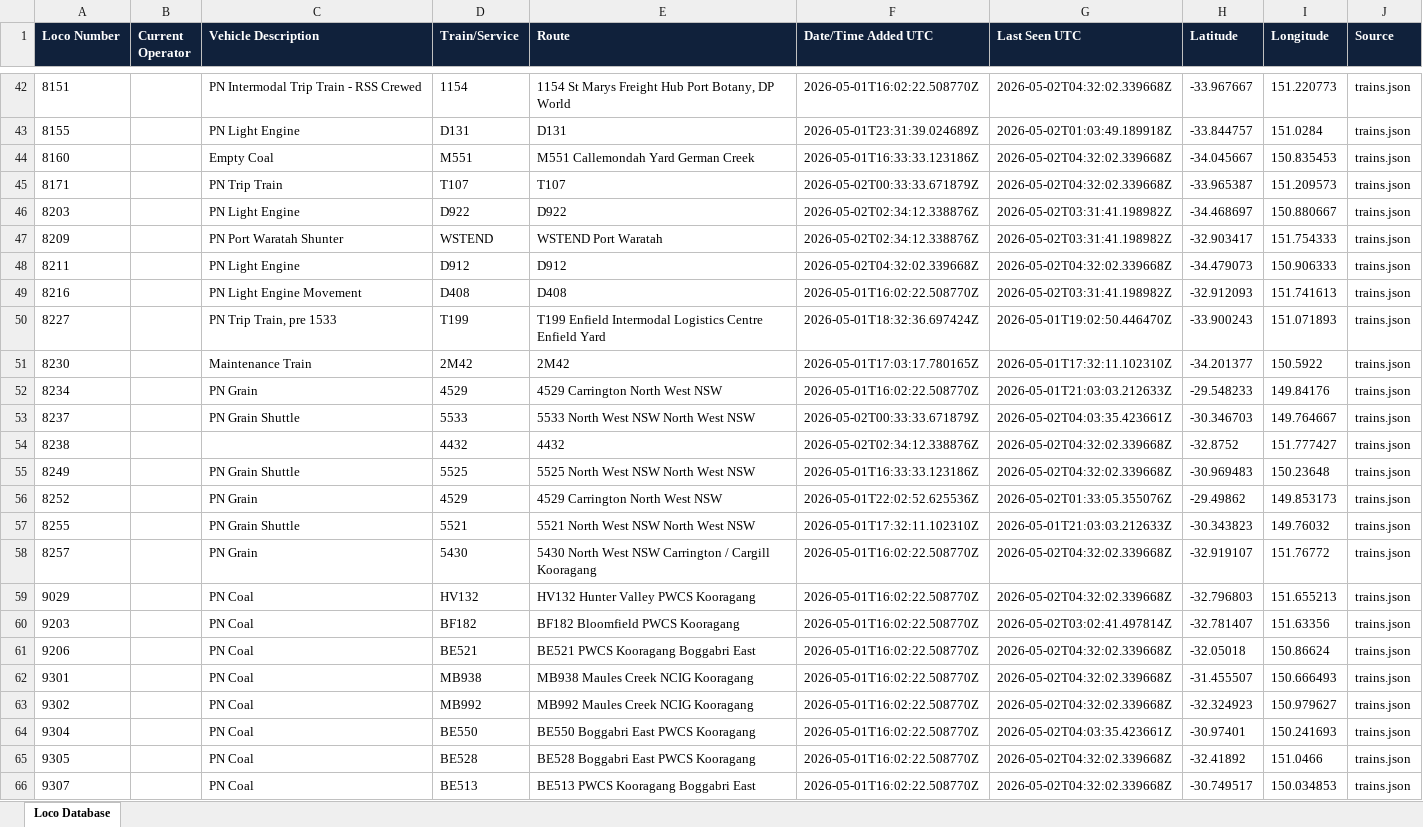
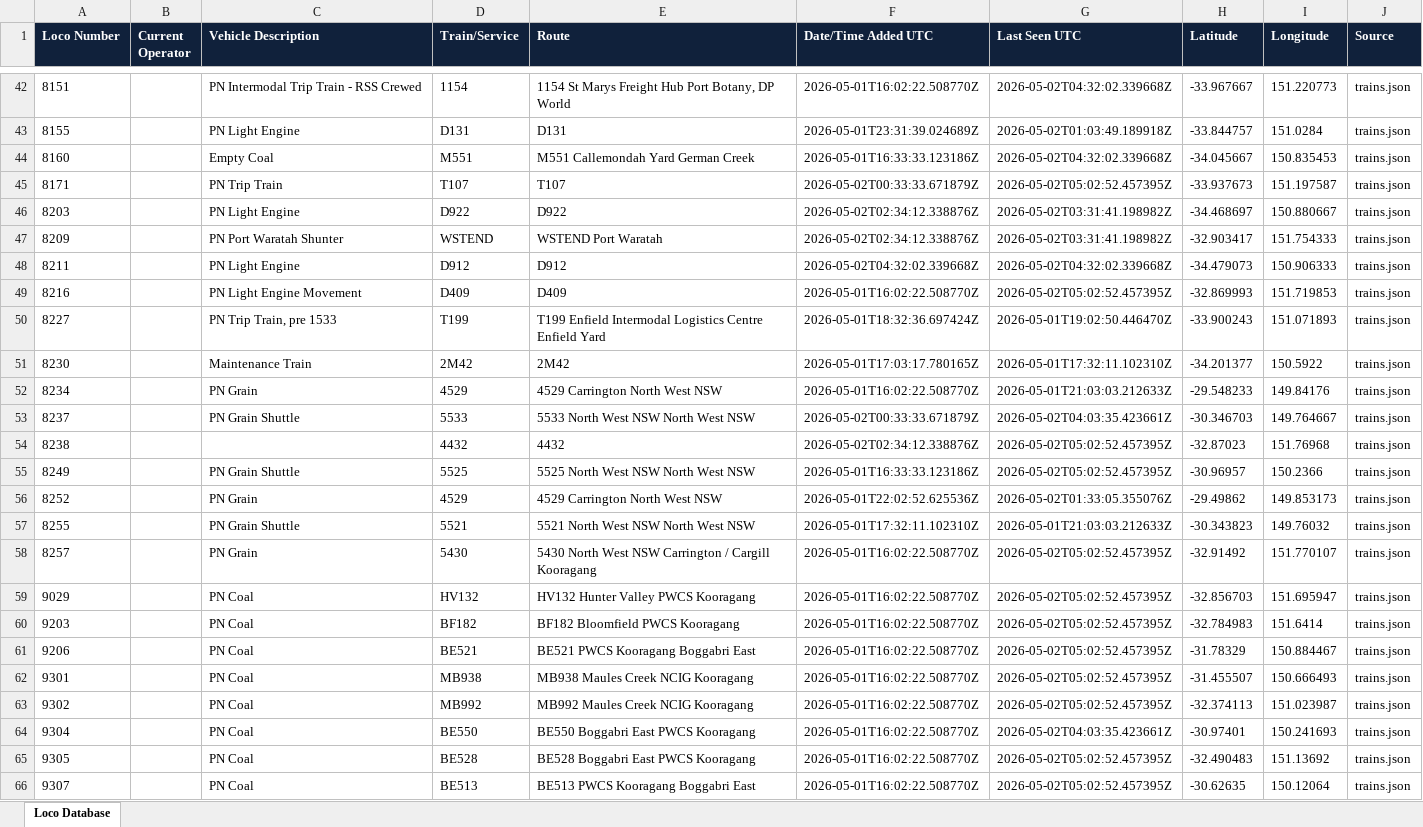
Before and after one commit to grahame21/railops-backend, an Excel workbook: static/downloads/loco_database.xlsx, sheet Loco Database, drawn as a sheet; only a part is shown, gaps mark what is left out; values as stored, in another font and other column widths than the file's, no borders; the diff covers the shown part only; the diff names each change by its address in the sheet, - before the commit and + after, or states it on an @@ line.

Commit message:
Update RailOps database files - 2026-05-02 05:02:52 UTC

```diff
--- a/static/downloads/loco_database.xlsx (sheet Loco Database)
+++ b/static/downloads/loco_database.xlsx (sheet Loco Database)
-G45 (Last Seen UTC): 2026-05-02T04:32:02.339668Z
+G45 (Last Seen UTC): 2026-05-02T05:02:52.457395Z
-H45 (Latitude): -33.965387
+H45 (Latitude): -33.937673
-I45 (Longitude): 151.209573
+I45 (Longitude): 151.197587
-D49 (Train/Service): D408
+D49 (Train/Service): D409
-E49 (Route): D408
+E49 (Route): D409
-G49 (Last Seen UTC): 2026-05-02T03:31:41.198982Z
+G49 (Last Seen UTC): 2026-05-02T05:02:52.457395Z
-H49 (Latitude): -32.912093
+H49 (Latitude): -32.869993
-I49 (Longitude): 151.741613
+I49 (Longitude): 151.719853
-G54:G55 (Last Seen UTC): 2026-05-02T04:32:02.339668Z
+G54:G55 (Last Seen UTC): 2026-05-02T05:02:52.457395Z
-H54 (Latitude): -32.8752
+H54 (Latitude): -32.87023
-I54 (Longitude): 151.777427
+I54 (Longitude): 151.76968
-H55 (Latitude): -30.969483
+H55 (Latitude): -30.96957
-I55 (Longitude): 150.23648
+I55 (Longitude): 150.2366
-G58:G59 (Last Seen UTC): 2026-05-02T04:32:02.339668Z
+G58:G59 (Last Seen UTC): 2026-05-02T05:02:52.457395Z
-H58 (Latitude): -32.919107
+H58 (Latitude): -32.91492
-I58 (Longitude): 151.76772
+I58 (Longitude): 151.770107
-H59 (Latitude): -32.796803
+H59 (Latitude): -32.856703
-I59 (Longitude): 151.655213
+I59 (Longitude): 151.695947
-G60 (Last Seen UTC): 2026-05-02T03:02:41.497814Z
+G60 (Last Seen UTC): 2026-05-02T05:02:52.457395Z
-H60 (Latitude): -32.781407
+H60 (Latitude): -32.784983
-I60 (Longitude): 151.63356
+I60 (Longitude): 151.6414
-G61:G63 (Last Seen UTC): 2026-05-02T04:32:02.339668Z
+G61:G63 (Last Seen UTC): 2026-05-02T05:02:52.457395Z
-H61 (Latitude): -32.05018
+H61 (Latitude): -31.78329
-I61 (Longitude): 150.86624
+I61 (Longitude): 150.884467
-H63 (Latitude): -32.324923
+H63 (Latitude): -32.374113
-I63 (Longitude): 150.979627
+I63 (Longitude): 151.023987
-G65:G66 (Last Seen UTC): 2026-05-02T04:32:02.339668Z
+G65:G66 (Last Seen UTC): 2026-05-02T05:02:52.457395Z
-H65 (Latitude): -32.41892
+H65 (Latitude): -32.490483
-I65 (Longitude): 151.0466
+I65 (Longitude): 151.13692
-H66 (Latitude): -30.749517
+H66 (Latitude): -30.62635
-I66 (Longitude): 150.034853
+I66 (Longitude): 150.12064
```
Also changed, not shown: 1 added row and 375 edited cells elsewhere in this sheet, static/downloads/loco_numbers_only.xlsx, 11 other files.
